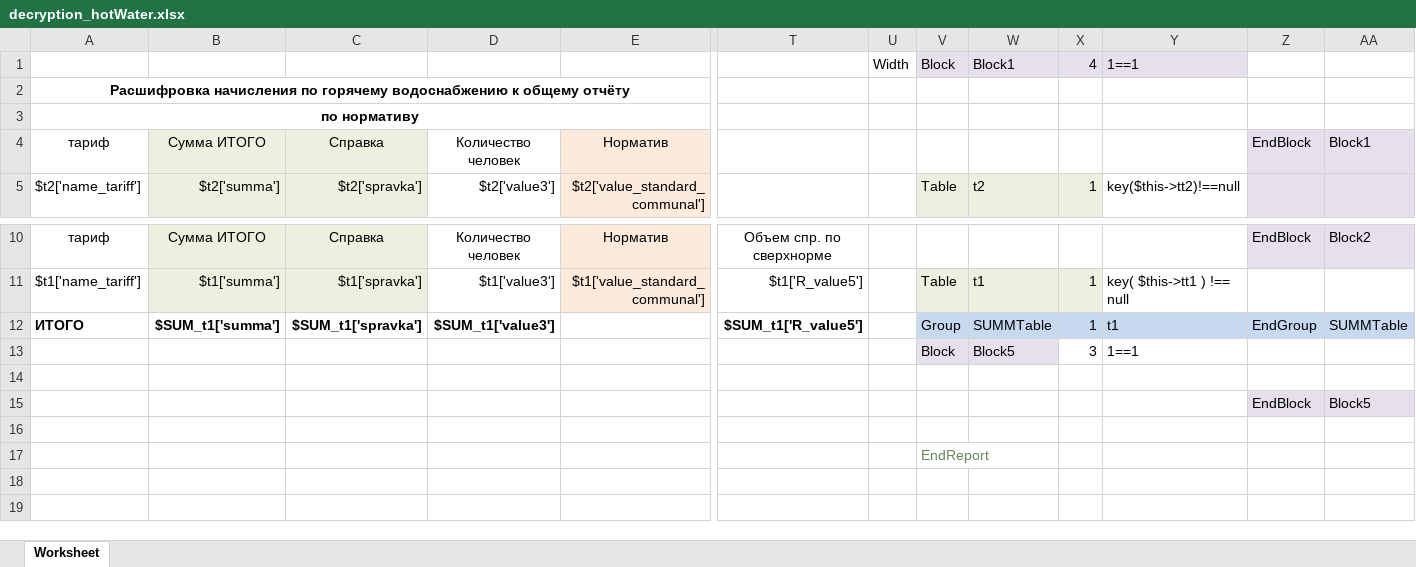
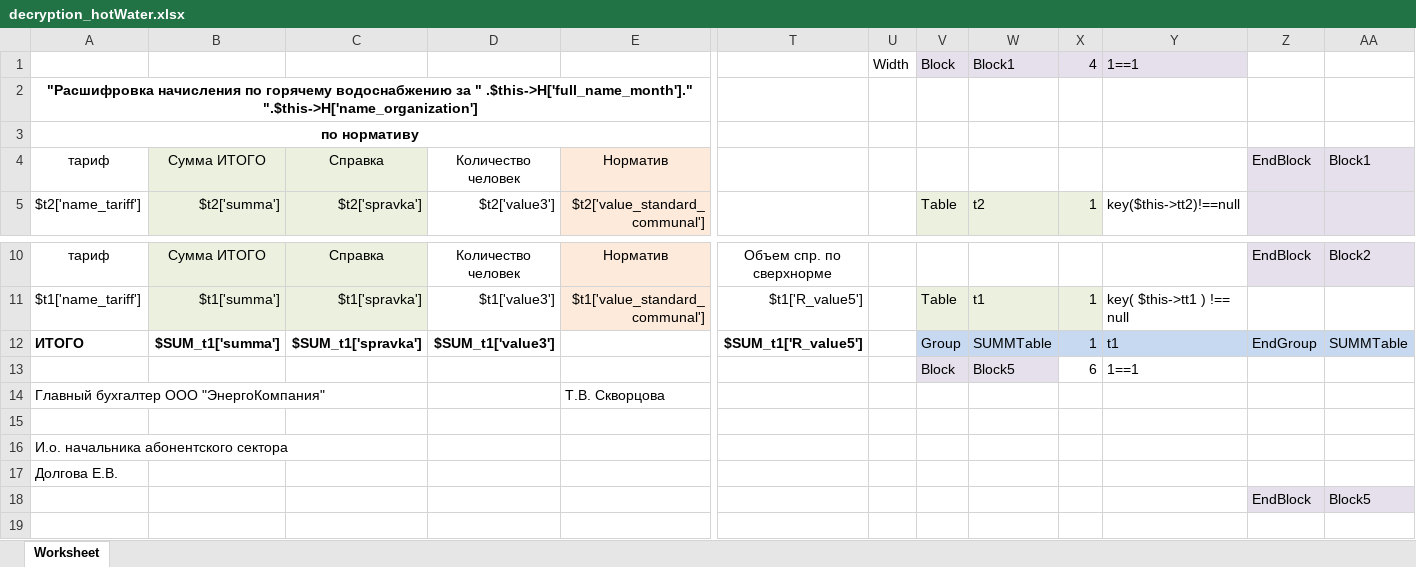
Before and after one commit to ddrsdram/REPORTS, an Excel workbook: Reports/AreDifferent/decryption_hotWater/decryption_hotWater.xlsx, sheet Worksheet, drawn as a sheet; only a part is shown, gaps mark what is left out; the shorter side is filled out with more unchanged rows; values as stored, in another font and other column widths than the file's, no borders; rows hold the shown columns only; the diff names each change by its address in the sheet, - before the commit and + after, or states it on an @@ line.

```diff
--- a/Reports/AreDifferent/decryption_hotWater/decryption_hotWater.xlsx (sheet Worksheet)
+++ b/Reports/AreDifferent/decryption_hotWater/decryption_hotWater.xlsx (sheet Worksheet)
-A2: Расшифровка начисления по горячему водоснабжению к общему отчёту
+A2: "Расшифровка начисления по горячему водоснабжению за " .$this->H['full_name_month']." ".$this->H['name_organization']
-X13: 3
+X13: 6
+row 14: Главный бухгалтер ООО "ЭнергоКомпания" |  |  |  | Т.В. Скворцова
+row 16: И.о. начальника абонентского сектора
+row 17: Долгова Е.В.
```
Also changed, not shown: Reports/AreDifferent/decryption_canalisation/decryption_canalisation.xlsx, Reports/AreDifferent/decryption_coldWater/decryption_coldWater.xlsx, 2 other files.
